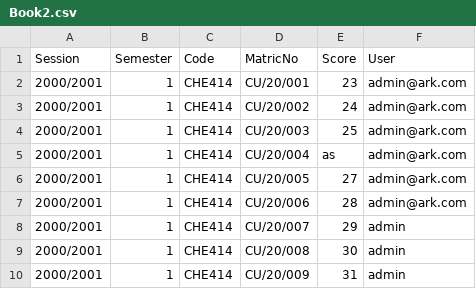
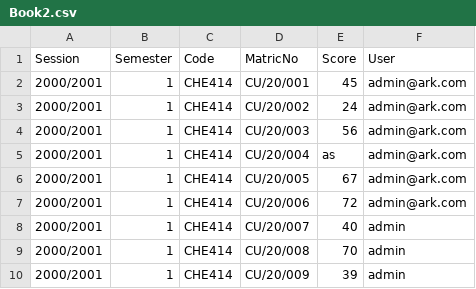
Before and after one commit to goke-ai/ResultChecker, a CSV file: src/.res/Book2.csv, drawn as a sheet.

```diff
--- a/src/.res/Book2.csv
+++ b/src/.res/Book2.csv
@@ -1,10 +1,10 @@
 Session,Semester,Code,MatricNo,Score,User
-2000/2001,1,CHE414,CU/20/001,23,admin@ark.com
+2000/2001,1,CHE414,CU/20/001,45,admin@ark.com
 2000/2001,1,CHE414,CU/20/002,24,admin@ark.com
-2000/2001,1,CHE414,CU/20/003,25,admin@ark.com
+2000/2001,1,CHE414,CU/20/003,56,admin@ark.com
 2000/2001,1,CHE414,CU/20/004,as,admin@ark.com
-2000/2001,1,CHE414,CU/20/005,27,admin@ark.com
-2000/2001,1,CHE414,CU/20/006,28,admin@ark.com
-2000/2001,1,CHE414,CU/20/007,29,admin
-2000/2001,1,CHE414,CU/20/008,30,admin
-2000/2001,1,CHE414,CU/20/009,31,admin
+2000/2001,1,CHE414,CU/20/005,67,admin@ark.com
+2000/2001,1,CHE414,CU/20/006,72,admin@ark.com
+2000/2001,1,CHE414,CU/20/007,40,admin
+2000/2001,1,CHE414,CU/20/008,70,admin
+2000/2001,1,CHE414,CU/20/009,39,admin
```
Also changed, not shown: 1 other file.
